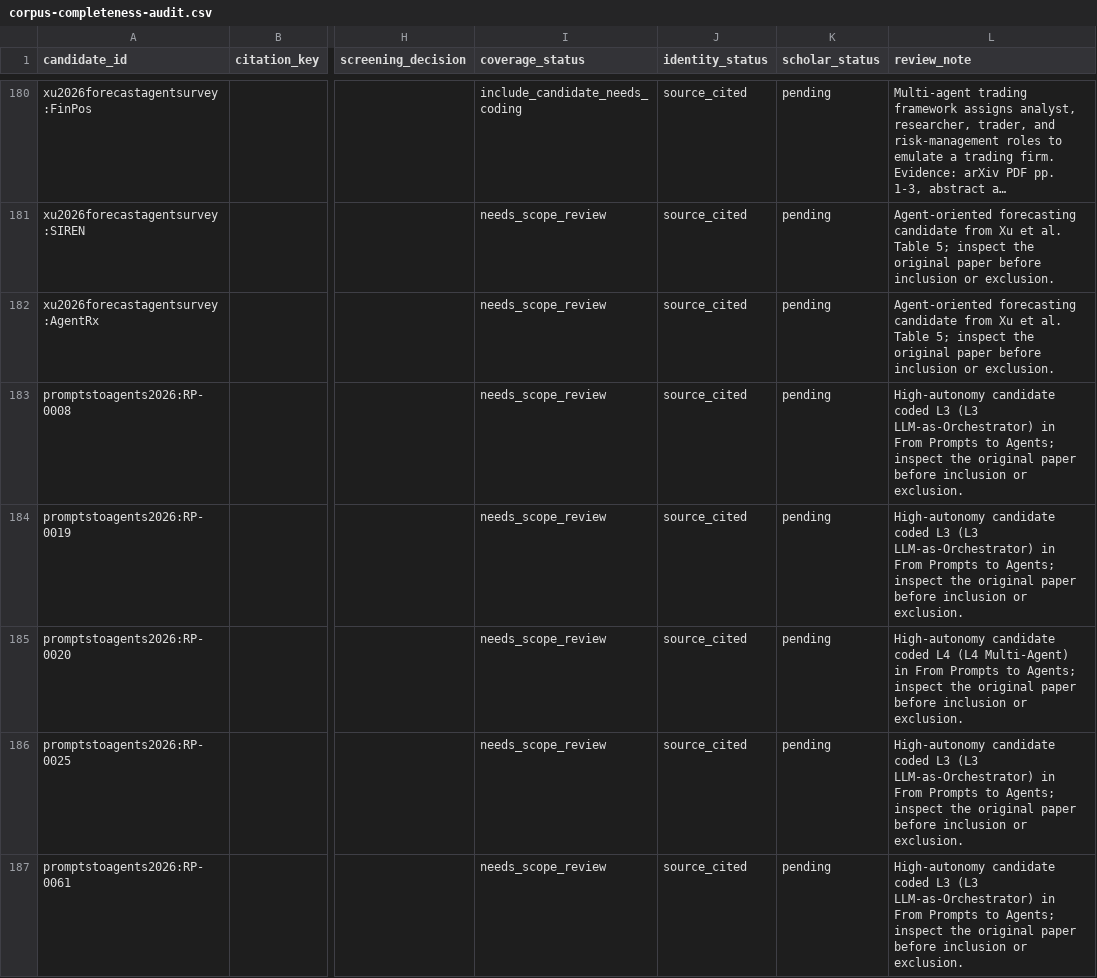
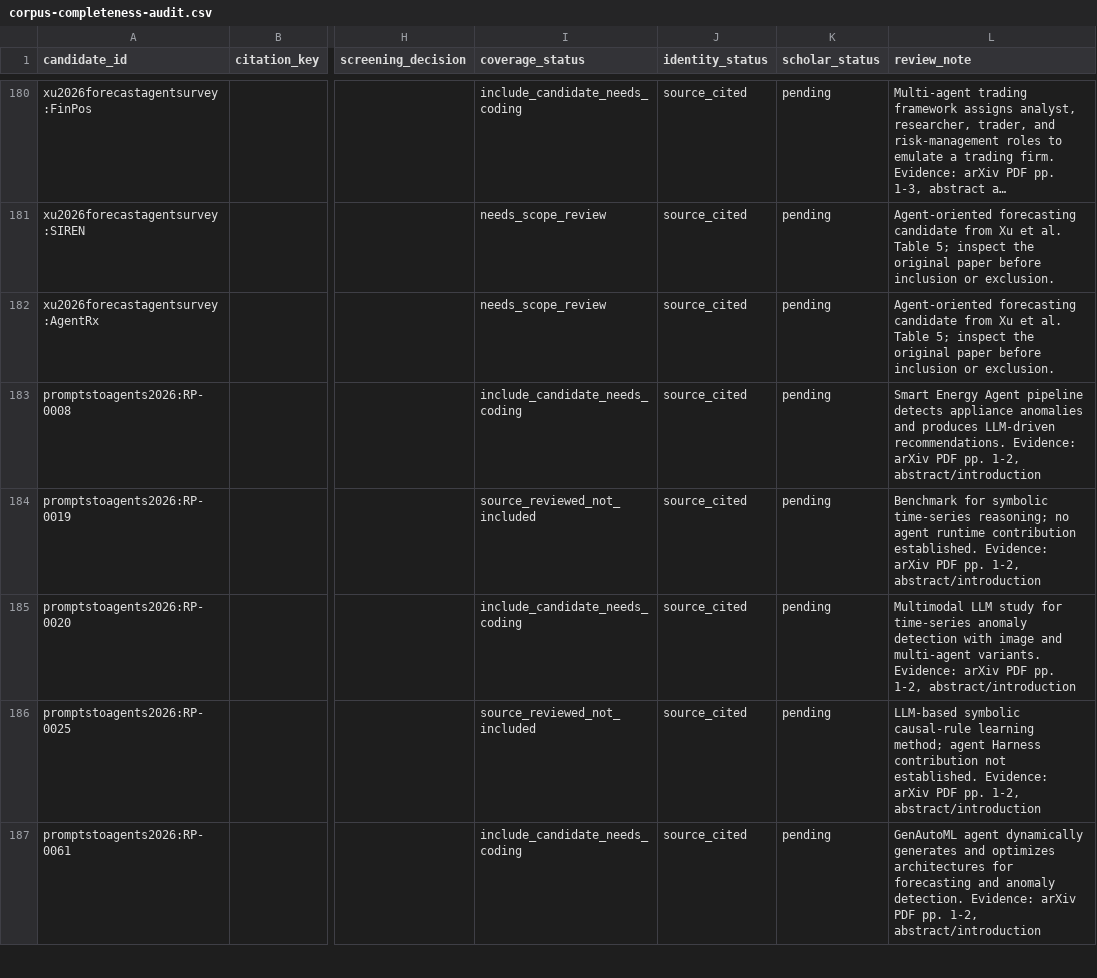
Before and after one commit to Minions-Land/Time-Series-Agents-Survey, a CSV file: references/reports/corpus-completeness-audit.csv, drawn as a sheet; only a part is shown, gaps mark what is left out; long unchanged cells end in …; the diff covers the shown part only; the diff names each change by its address in the sheet, - before the commit and + after, or states it on an @@ line.

Commit message:
Integrate reviewed companion candidates into audit

```diff
--- a/references/reports/corpus-completeness-audit.csv
+++ b/references/reports/corpus-completeness-audit.csv
-I183 (coverage_status): needs_scope_review
+I183 (coverage_status): include_candidate_needs_coding
-L183 (review_note): High-autonomy candidate coded L3 (L3 LLM-as-Orchestrator) in From Prompts to Agents; inspect the original paper before inclusion or exclusion.
+L183 (review_note): Smart Energy Agent pipeline detects appliance anomalies and produces LLM-driven recommendations. Evidence: arXiv PDF pp. 1-2, abstract/introduction
-I184 (coverage_status): needs_scope_review
+I184 (coverage_status): source_reviewed_not_included
-L184 (review_note): High-autonomy candidate coded L3 (L3 LLM-as-Orchestrator) in From Prompts to Agents; inspect the original paper before inclusion or exclusion.
+L184 (review_note): Benchmark for symbolic time-series reasoning; no agent runtime contribution established. Evidence: arXiv PDF pp. 1-2, abstract/introduction
-I185 (coverage_status): needs_scope_review
+I185 (coverage_status): include_candidate_needs_coding
-L185 (review_note): High-autonomy candidate coded L4 (L4 Multi-Agent) in From Prompts to Agents; inspect the original paper before inclusion or exclusion.
+L185 (review_note): Multimodal LLM study for time-series anomaly detection with image and multi-agent variants. Evidence: arXiv PDF pp. 1-2, abstract/introduction
-I186 (coverage_status): needs_scope_review
+I186 (coverage_status): source_reviewed_not_included
-L186 (review_note): High-autonomy candidate coded L3 (L3 LLM-as-Orchestrator) in From Prompts to Agents; inspect the original paper before inclusion or exclusion.
+L186 (review_note): LLM-based symbolic causal-rule learning method; agent Harness contribution not established. Evidence: arXiv PDF pp. 1-2, abstract/introduction
-I187 (coverage_status): needs_scope_review
+I187 (coverage_status): include_candidate_needs_coding
-L187 (review_note): High-autonomy candidate coded L3 (L3 LLM-as-Orchestrator) in From Prompts to Agents; inspect the original paper before inclusion or exclusion.
+L187 (review_note): GenAutoML agent dynamically generates and optimizes architectures for forecasting and anomaly detection. Evidence: arXiv PDF pp. 1-2, abstract/introduction
```
Also changed, not shown: 61 edited cells elsewhere in this file, 2 other files.
